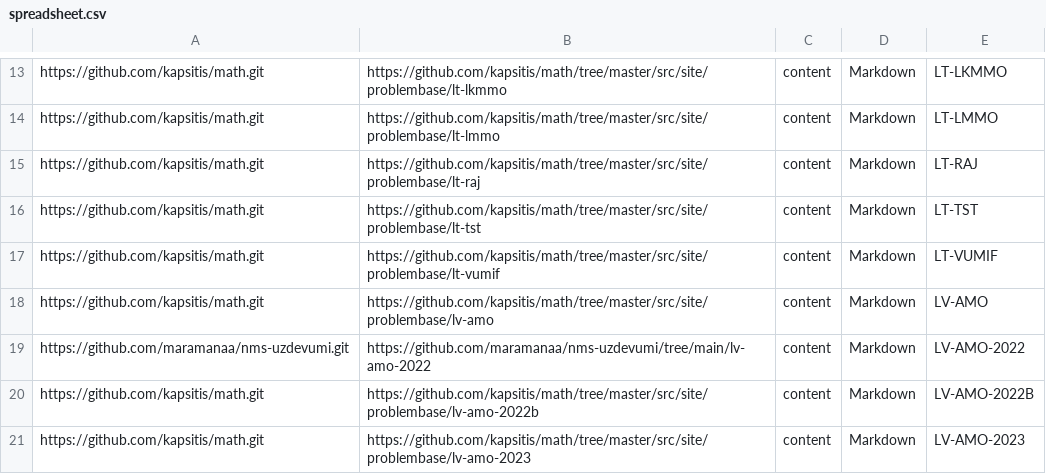
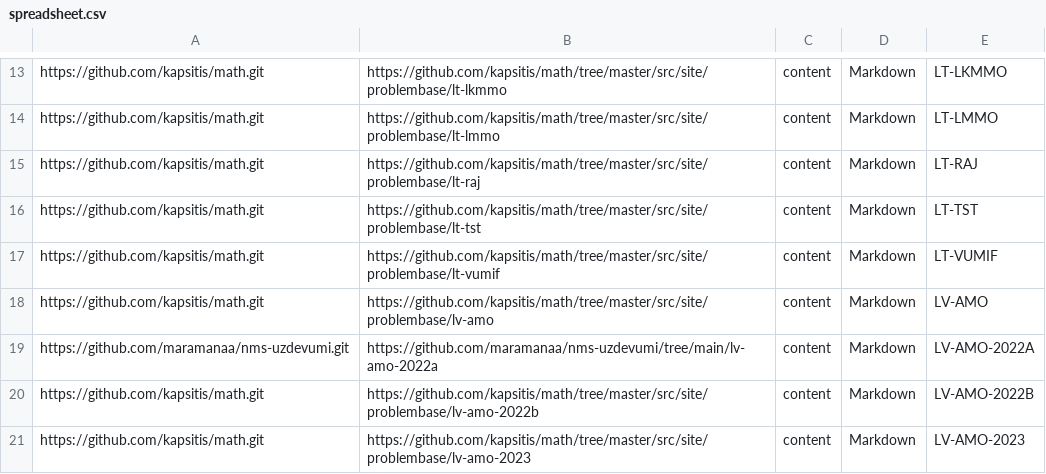
Before and after one commit to eliozo/qualification-project, a CSV file: migration-script/resources/spreadsheet.csv, drawn as a sheet; only a part is shown, gaps mark what is left out.

```diff
--- a/migration-script/resources/spreadsheet.csv
+++ b/migration-script/resources/spreadsheet.csv
@@ -18,3 +18,3 @@ https://github.com/kapsitis/math.git,https://github.com/kapsitis/math/tree/maste
 https://github.com/kapsitis/math.git,https://github.com/kapsitis/math/tree/master/src/site/problembase/lv-amo,content,Markdown,LV-AMO
-https://github.com/maramanaa/nms-uzdevumi.git,https://github.com/maramanaa/nms-uzdevumi/tree/main/lv-amo-2022,content,Markdown,LV-AMO-2022
+https://github.com/maramanaa/nms-uzdevumi.git,https://github.com/maramanaa/nms-uzdevumi/tree/main/lv-amo-2022a,content,Markdown,LV-AMO-2022A
 https://github.com/kapsitis/math.git,https://github.com/kapsitis/math/tree/master/src/site/problembase/lv-amo-2022b,content,Markdown,LV-AMO-2022B
```
Also changed, not shown: 14 other files.
